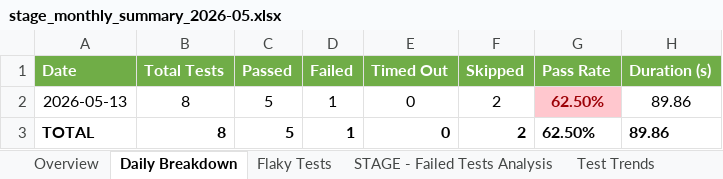
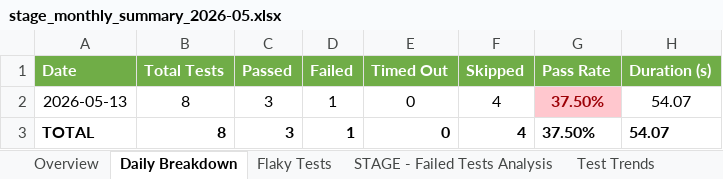
Before and after one commit to AbuShaleh-Signature/SELISE_Signature, an Excel workbook: test-results/excel-reports/stage_monthly_summary_2026-05.xlsx, sheet Daily Breakdown, drawn as a sheet; values as stored, in another font and other column widths than the file's, no borders; the diff names each change by its address in the sheet, - before the commit and + after, or states it on an @@ line.

```diff
--- a/test-results/excel-reports/stage_monthly_summary_2026-05.xlsx (sheet Daily Breakdown)
+++ b/test-results/excel-reports/stage_monthly_summary_2026-05.xlsx (sheet Daily Breakdown)
-C2:C3 (Passed): 5
+C2:C3 (Passed): 3
-F2:F3 (Skipped): 2
+F2:F3 (Skipped): 4
-G2:G3 (Pass Rate): 62.50%
+G2:G3 (Pass Rate): 37.50%
-H2:H3 (Duration (s)): 89.86
+H2:H3 (Duration (s)): 54.07
```
Also changed, not shown: sheet Test Trends, sheet STAGE - Failed Tests Analysis, sheet Overview, test-results/excel-reports/stage_report_2026-05-13.xlsx, 11 other files.
